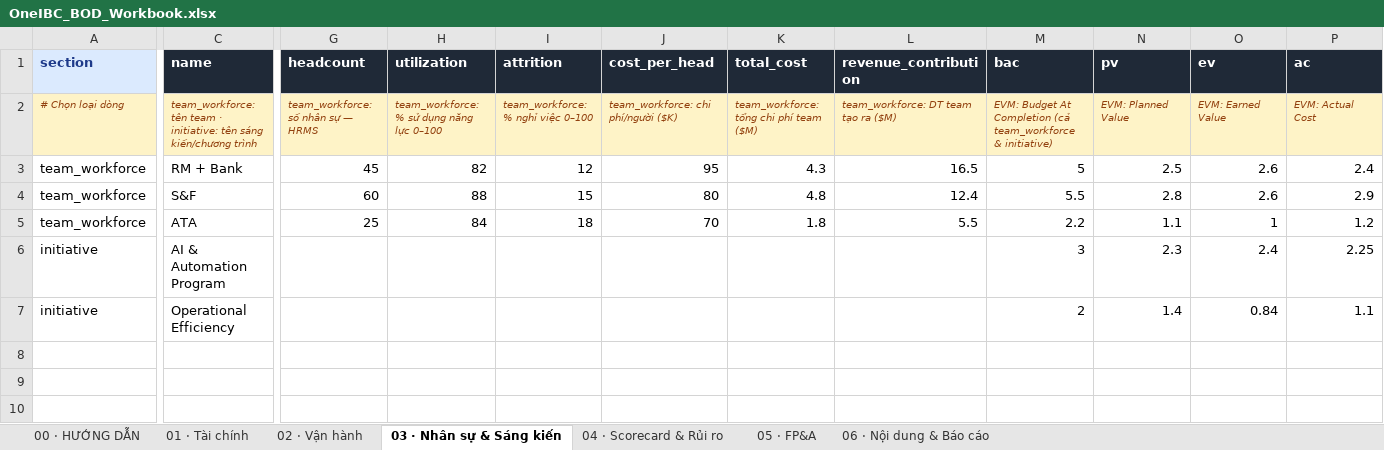
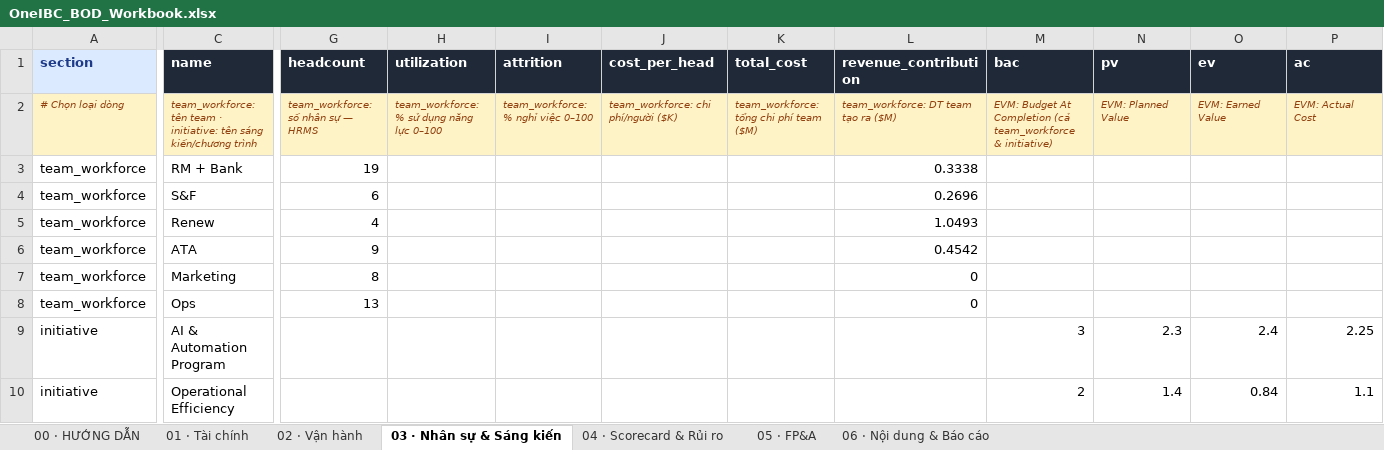
Before and after one commit to harveyng710-source/oneibc-bod-dashboard, an Excel workbook: public/templates/OneIBC_BOD_Workbook.xlsx, sheet 03 · Nhân sự & Sáng kiến, drawn as a sheet; only a part is shown, gaps mark what is left out; values as stored, in another font and other column widths than the file's, no borders; addresses are those after the commit; rows hold the shown columns only; the diff covers the shown part only; the diff names each change by its address in the sheet, - before the commit and + after, or states it on an @@ line.

```diff
--- a/public/templates/OneIBC_BOD_Workbook.xlsx (sheet 03 · Nhân sự & Sáng kiến)
+++ b/public/templates/OneIBC_BOD_Workbook.xlsx (sheet 03 · Nhân sự & Sáng kiến)
-G3 (headcount): 45
+G3 (headcount): 19
-H3 (utilization): 82
+H3 (utilization): (empty)
-I3 (attrition): 12
+I3 (attrition): (empty)
-J3 (cost_per_head): 95
+J3 (cost_per_head): (empty)
-K3 (total_cost): 4.3
+K3 (total_cost): (empty)
-L3 (revenue_contribution): 16.5
+L3 (revenue_contribution): 0.3338
-M3 (bac): 5
+M3 (bac): (empty)
-N3 (pv): 2.5
+N3 (pv): (empty)
-O3:O4 (ev): 2.6
+O3:O4 (ev): (empty)
-P3 (ac): 2.4
+P3 (ac): (empty)
-G4 (headcount): 60
+G4 (headcount): 6
-H4 (utilization): 88
+H4 (utilization): (empty)
-I4 (attrition): 15
+I4 (attrition): (empty)
-J4 (cost_per_head): 80
+J4 (cost_per_head): (empty)
-K4 (total_cost): 4.8
+K4 (total_cost): (empty)
-L4 (revenue_contribution): 12.4
+L4 (revenue_contribution): 0.2696
-M4 (bac): 5.5
+M4 (bac): (empty)
-N4 (pv): 2.8
+N4 (pv): (empty)
-P4 (ac): 2.9
+P4 (ac): (empty)
+row 5: team_workforce | Renew | 4 |  |  |  |  | 1.0493
-G6 (headcount): 25
+G6 (headcount): 9
-H6 (utilization): 84
+H6 (utilization): (empty)
-I6 (attrition): 18
+I6 (attrition): (empty)
-J6 (cost_per_head): 70
+J6 (cost_per_head): (empty)
-K6 (total_cost): 1.8
+K6 (total_cost): (empty)
-L6 (revenue_contribution): 5.5
+L6 (revenue_contribution): 0.4542
-M6 (bac): 2.2
+M6 (bac): (empty)
-N6 (pv): 1.1
+N6 (pv): (empty)
-O6 (ev): 1
+O6 (ev): (empty)
-P6 (ac): 1.2
+P6 (ac): (empty)
+row 7: team_workforce | Marketing | 8 |  |  |  |  | 0
+row 8: team_workforce | Ops | 13 |  |  |  |  | 0
```
Also changed, not shown: 1 edited cell elsewhere in this sheet, sheet 05 · FP&A.
